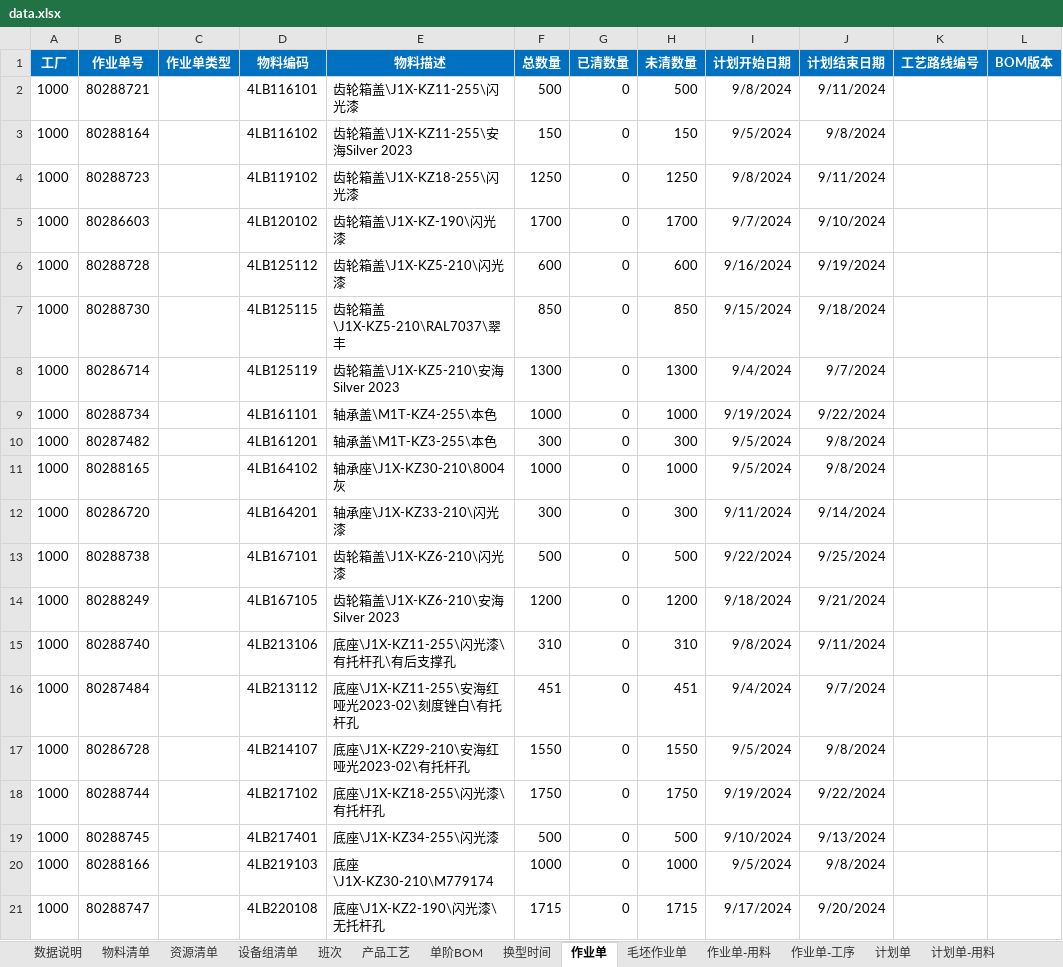
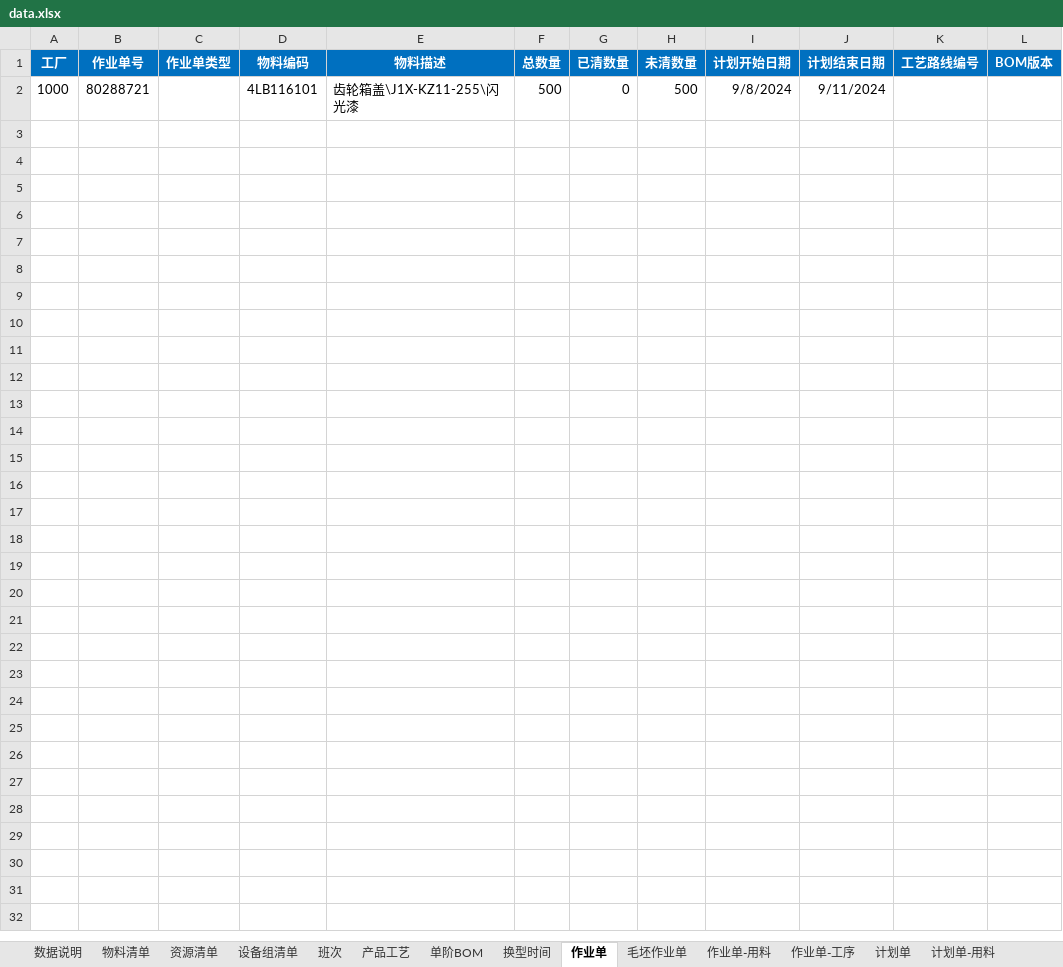
Before and after one commit to EasonCon/timefold-scheduler, an Excel workbook: data.xlsx, sheet 作业单, drawn as a sheet; only a part is shown; values as stored, in another font and other column widths than the file's, no borders; the diff covers the shown part only; the diff names each change by its address in the sheet, - before the commit and + after, or states it on an @@ line.

```diff
--- a/data.xlsx (sheet 作业单)
+++ b/data.xlsx (sheet 作业单)
@@ row 3 hidden: 1000 | 80288164 |  | 4LB116102 | 齿轮箱盖\J1X-KZ11-255\安海Silver 2023 | 150 | 0 | 150 | 9/5/2024 | 9/8/2024 @@
@@ row 4 hidden: 1000 | 80288723 |  | 4LB119102 | 齿轮箱盖\J1X-KZ18-255\闪光漆 | 1250 | 0 | 1250 | 9/8/2024 | 9/11/2024 @@
@@ row 5 hidden: 1000 | 80286603 |  | 4LB120102 | 齿轮箱盖\J1X-KZ-190\闪光漆 | 1700 | 0 | 1700 | 9/7/2024 | 9/10/2024 @@
@@ row 6 hidden: 1000 | 80288728 |  | 4LB125112 | 齿轮箱盖\J1X-KZ5-210\闪光漆 | 600 | 0 | 600 | 9/16/2024 | 9/19/2024 @@
@@ row 7 hidden: 1000 | 80288730 |  | 4LB125115 | 齿轮箱盖\J1X-KZ5-210\RAL7037\翠丰 | 850 | 0 | 850 | 9/15/2024 | 9/18/2024 @@
@@ row 8 hidden: 1000 | 80286714 |  | 4LB125119 | 齿轮箱盖\J1X-KZ5-210\安海Silver 2023 | 1300 | 0 | 1300 | 9/4/2024 | 9/7/2024 @@
@@ row 9 hidden: 1000 | 80288734 |  | 4LB161101 | 轴承盖\M1T-KZ4-255\本色 | 1000 | 0 | 1000 | 9/19/2024 | 9/22/2024 @@
@@ row 10 hidden: 1000 | 80287482 |  | 4LB161201 | 轴承盖\M1T-KZ3-255\本色 | 300 | 0 | 300 | 9/5/2024 | 9/8/2024 @@
@@ row 11 hidden: 1000 | 80288165 |  | 4LB164102 | 轴承座\J1X-KZ30-210\8004灰 | 1000 | 0 | 1000 | 9/5/2024 | 9/8/2024 @@
@@ row 12 hidden: 1000 | 80286720 |  | 4LB164201 | 轴承座\J1X-KZ33-210\闪光漆 | 300 | 0 | 300 | 9/11/2024 | 9/14/2024 @@
@@ row 13 hidden: 1000 | 80288738 |  | 4LB167101 | 齿轮箱盖\J1X-KZ6-210\闪光漆 | 500 | 0 | 500 | 9/22/2024 | 9/25/2024 @@
@@ row 14 hidden: 1000 | 80288249 |  | 4LB167105 | 齿轮箱盖\J1X-KZ6-210\安海Silver 2023 | 1200 | 0 | 1200 | 9/18/2024 | 9/21/2024 @@
@@ row 15 hidden: 1000 | 80288740 |  | 4LB213106 | 底座\J1X-KZ11-255\闪光漆\有托杆孔\有后支撑孔 | 310 | 0 | 310 | 9/8/2024 | 9/11/2024 @@
@@ row 16 hidden: 1000 | 80287484 |  | 4LB213112 | 底座\J1X-KZ11-255\安海红哑光2023-02\刻度锉白\有托杆孔 | 451 | 0 | 451 | 9/4/2024 | 9/7/2024 @@
@@ row 17 hidden: 1000 | 80286728 |  | 4LB214107 | 底座\J1X-KZ29-210\安海红哑光2023-02\有托杆孔 | 1550 | 0 | 1550 | 9/5/2024 | 9/8/2024 @@
@@ row 18 hidden: 1000 | 80288744 |  | 4LB217102 | 底座\J1X-KZ18-255\闪光漆\有托杆孔 | 1750 | 0 | 1750 | 9/19/2024 | 9/22/2024 @@
@@ row 19 hidden: 1000 | 80288745 |  | 4LB217401 | 底座\J1X-KZ34-255\闪光漆 | 500 | 0 | 500 | 9/10/2024 | 9/13/2024 @@
@@ row 20 hidden: 1000 | 80288166 |  | 4LB219103 | 底座\J1X-KZ30-210\M779174 | 1000 | 0 | 1000 | 9/5/2024 | 9/8/2024 @@
@@ row 21 hidden: 1000 | 80288747 |  | 4LB220108 | 底座\J1X-KZ2-190\闪光漆\无托杆孔 | 1715 | 0 | 1715 | 9/17/2024 | 9/20/2024 @@
```
Also changed, not shown: 54 hidden or unhidden rows elsewhere in this sheet, sheet 产品工艺, hidden cells, 23 other files.
